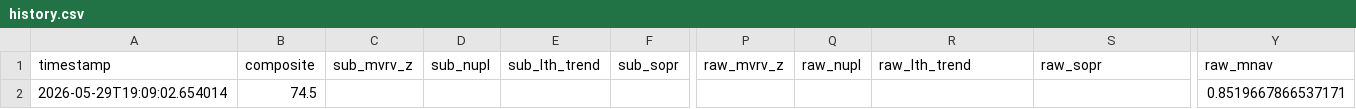
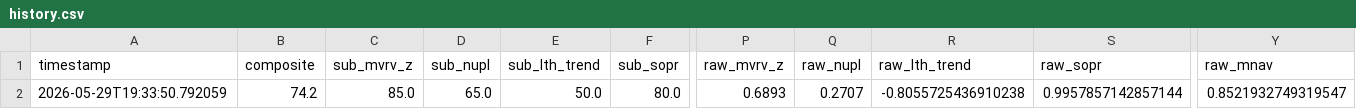
Before and after one commit to micahcranman/nassim-dashboard, a CSV file: docs/history.csv, drawn as a sheet; only a part is shown, gaps mark what is left out; the diff covers the shown part only; the diff names each change by its address in the sheet, - before the commit and + after, or states it on an @@ line.

Commit message:
v1.3: full on-chain integration (bgeometrics Advanced API)
- All 4 on-chain indicators live: MVRV-Z, NUPL, SOPR, Liveliness
- LTH proxy = Liveliness 90d trend (inverted: falling = LTHs accumulating)
- BGEO_TOKEN via env (.env local, GitHub secret in CI)
- Composite now reflects real cycle-phase signals
- 70/70 tests pass

```diff
--- a/docs/history.csv
+++ b/docs/history.csv
-A2 (timestamp): 2026-05-29T19:09:02.654014
+A2 (timestamp): 2026-05-29T19:33:50.792059
-B2 (composite): 74.5
+B2 (composite): 74.2
-C2 (sub_mvrv_z): (empty)
+C2 (sub_mvrv_z): 85.0
-D2 (sub_nupl): (empty)
+D2 (sub_nupl): 65.0
-E2 (sub_lth_trend): (empty)
+E2 (sub_lth_trend): 50.0
-F2 (sub_sopr): (empty)
+F2 (sub_sopr): 80.0
-P2 (raw_mvrv_z): (empty)
+P2 (raw_mvrv_z): 0.6893
-Q2 (raw_nupl): (empty)
+Q2 (raw_nupl): 0.2707
-R2 (raw_lth_trend): (empty)
+R2 (raw_lth_trend): -0.8055725436910238
-S2 (raw_sopr): (empty)
+S2 (raw_sopr): 0.9957857142857144
-Y2 (raw_mnav): 0.8519667866537171
+Y2 (raw_mnav): 0.8521932749319547
```
Also changed, not shown: 3 edited cells elsewhere in this file, outputs/history.csv, 17 other files.
